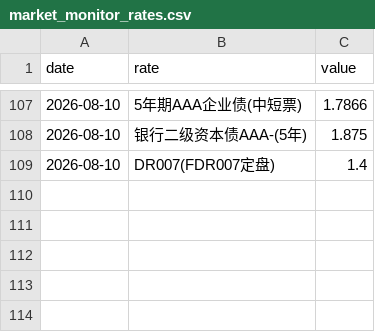
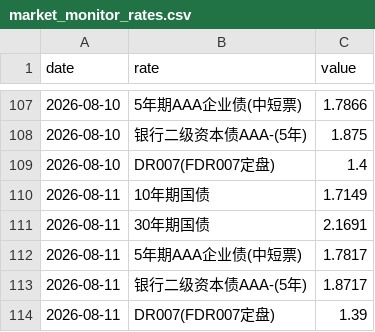
Before and after one commit to lakersfengjian-star/invdata, a CSV file: data/processed/market_monitor_rates.csv, drawn as a sheet; only a part is shown, gaps mark what is left out; the diff names each change by its address in the sheet, - before the commit and + after, or states it on an @@ line.

```diff
--- a/data/processed/market_monitor_rates.csv
+++ b/data/processed/market_monitor_rates.csv
+row 110: 2026-08-11 | 10年期国债 | 1.7149
+row 111: 2026-08-11 | 30年期国债 | 2.1691
+row 112: 2026-08-11 | 5年期AAA企业债(中短票) | 1.7817
+row 113: 2026-08-11 | 银行二级资本债AAA-(5年) | 1.8717
+row 114: 2026-08-11 | DR007(FDR007定盘) | 1.39
```
Also changed, not shown: data/processed/index_amount_share.csv, data/processed/limit_up_amount_top.csv, 26 other files.
